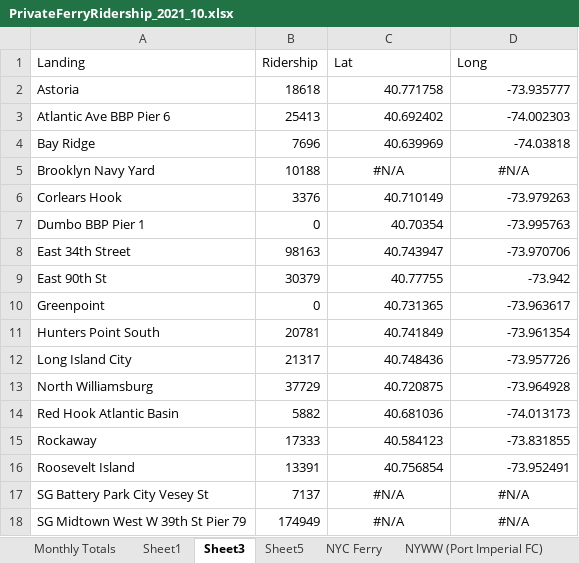
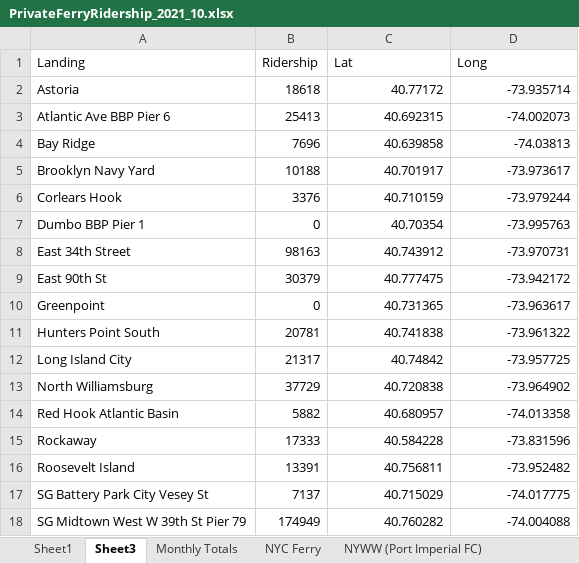
Before and after one commit to NYCPlanning/td-trends, an Excel workbook: ferry/Private Ferry Monthly Ridership/2021/PrivateFerryRidership_2021_10.xlsx, sheet Sheet3, drawn as a sheet; only a part is shown; values as stored, in another font and other column widths than the file's, no borders; the diff covers the shown part only; the diff names each change by its address in the sheet, - before the commit and + after, or states it on an @@ line.

```diff
--- a/ferry/Private Ferry Monthly Ridership/2021/PrivateFerryRidership_2021_10.xlsx (sheet Sheet3)
+++ b/ferry/Private Ferry Monthly Ridership/2021/PrivateFerryRidership_2021_10.xlsx (sheet Sheet3)
-sheet tab: Sheet5
@@ sheet tab order changed: Sheet1 | Sheet3 | Monthly Totals | NYC Ferry | NYWW (Port Imperial FC) @@
-C2 (Lat): 40.771758
+C2 (Lat): 40.77172
-D2 (Long): -73.935777
+D2 (Long): -73.935714
-C3 (Lat): 40.692402
+C3 (Lat): 40.692315
-D3 (Long): -74.002303
+D3 (Long): -74.002073
-C4 (Lat): 40.639969
+C4 (Lat): 40.639858
-D4 (Long): -74.03818
+D4 (Long): -74.03813
-C5 (Lat): #N/A
+C5 (Lat): 40.701917
-C5:D5 alignment: center
+C5:D5 alignment: right
-D5 (Long): #N/A
+D5 (Long): -73.973617
-C6 (Lat): 40.710149
+C6 (Lat): 40.710159
-D6 (Long): -73.979263
+D6 (Long): -73.979244
-C8 (Lat): 40.743947
+C8 (Lat): 40.743912
-D8 (Long): -73.970706
+D8 (Long): -73.970731
-C9 (Lat): 40.77755
+C9 (Lat): 40.777475
-D9 (Long): -73.942
+D9 (Long): -73.942172
-C11 (Lat): 40.741849
+C11 (Lat): 40.741838
-D11 (Long): -73.961354
+D11 (Long): -73.961322
-C12 (Lat): 40.748436
+C12 (Lat): 40.74842
-D12 (Long): -73.957726
+D12 (Long): -73.957725
-C13 (Lat): 40.720875
+C13 (Lat): 40.720838
-D13 (Long): -73.964928
+D13 (Long): -73.964902
-C14 (Lat): 40.681036
+C14 (Lat): 40.680957
-D14 (Long): -74.013173
+D14 (Long): -74.013358
-C15 (Lat): 40.584123
+C15 (Lat): 40.584228
-D15 (Long): -73.831855
+D15 (Long): -73.831596
-C16 (Lat): 40.756854
+C16 (Lat): 40.756811
-D16 (Long): -73.952491
+D16 (Long): -73.952482
-C17 (Lat): #N/A
+C17 (Lat): 40.715029
-C17:D18 alignment: center
+C17:D18 alignment: right
-D17 (Long): #N/A
+D17 (Long): -74.017775
-C18 (Lat): #N/A
+C18 (Lat): 40.760282
-D18 (Long): #N/A
+D18 (Long): -74.004088
```
Also changed, not shown: 20 edited cells and cell formats elsewhere in this sheet, 9 other files.
